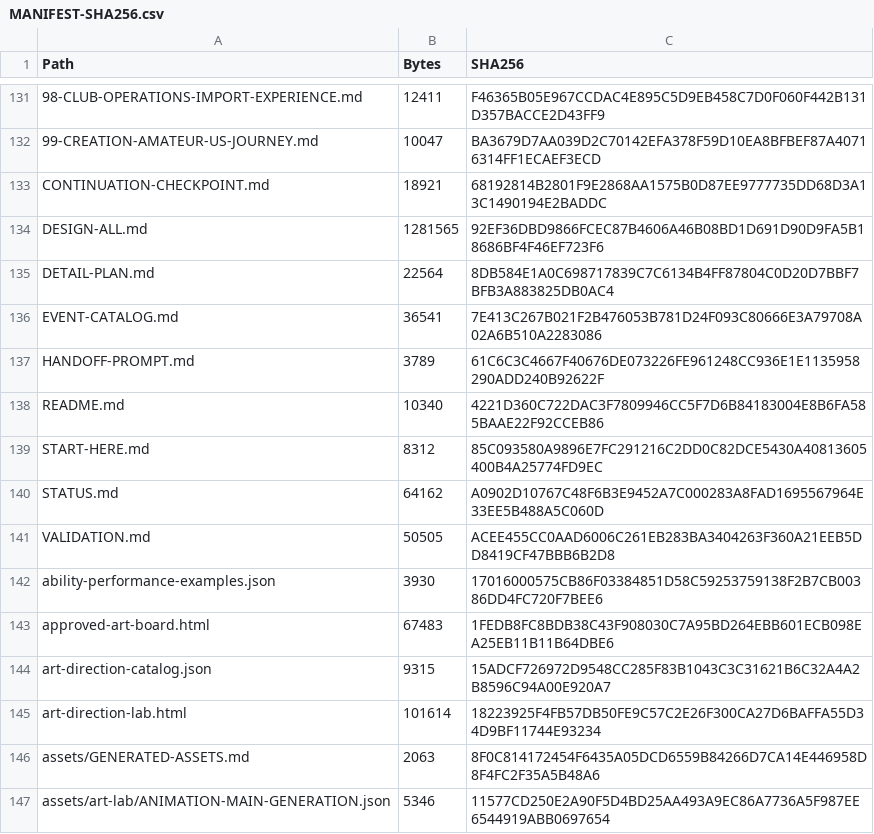
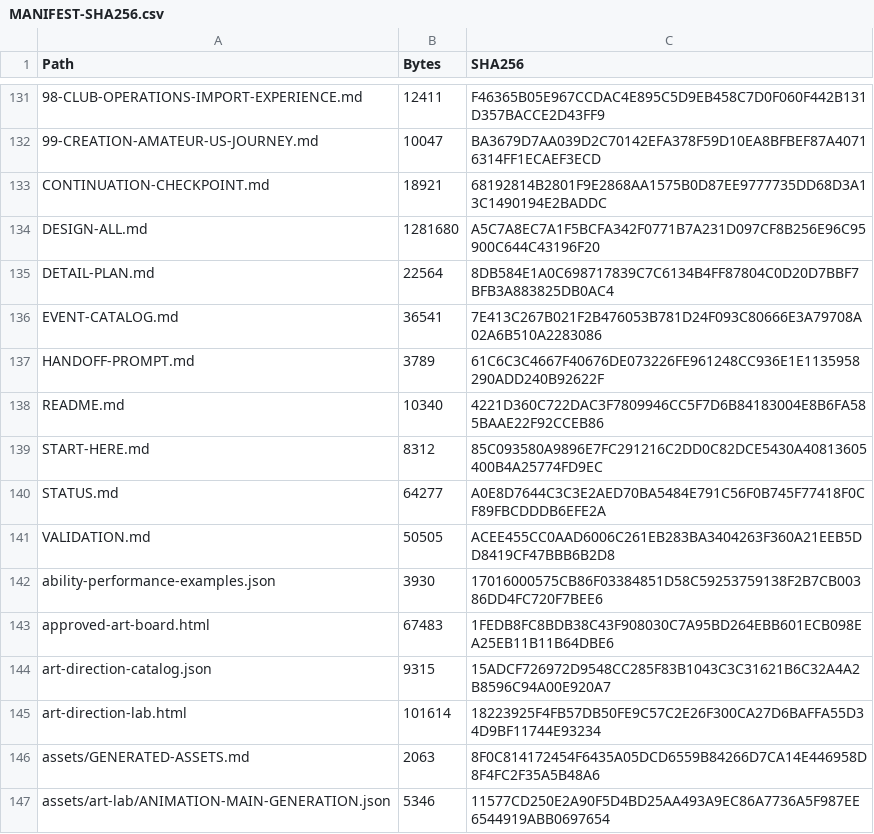
Before and after one commit to bossxor/baseball_Career, a CSV file: docs/design/MANIFEST-SHA256.csv, drawn as a sheet; only a part is shown, gaps mark what is left out; the diff names each change by its address in the sheet, - before the commit and + after, or states it on an @@ line.

```diff
--- a/docs/design/MANIFEST-SHA256.csv
+++ b/docs/design/MANIFEST-SHA256.csv
-B134 (Bytes): 1281565
+B134 (Bytes): 1281680
-C134 (SHA256): 92EF36DBD9866FCEC87B4606A46B08BD1D691D90D9FA5B18686BF4F46EF723F6
+C134 (SHA256): A5C7A8EC7A1F5BCFA342F0771B7A231D097CF8B256E96C95900C644C43196F20
-B140 (Bytes): 64162
+B140 (Bytes): 64277
-C140 (SHA256): A0902D10767C48F6B3E9452A7C000283A8FAD1695567964E33EE5B488A5C060D
+C140 (SHA256): A0E8D7644C3C3E2AED70BA5484E791C56F0B745F77418F0CF89FBCDDDB6EFE2A
```
Also changed, not shown: 11 other files.
